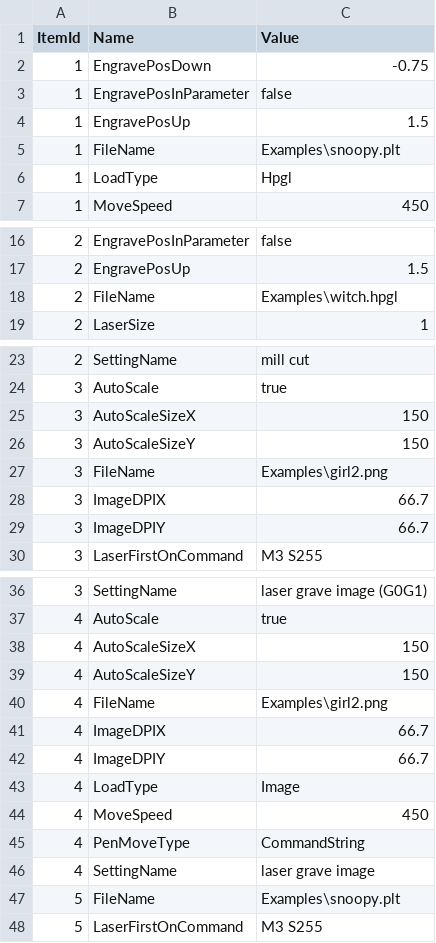
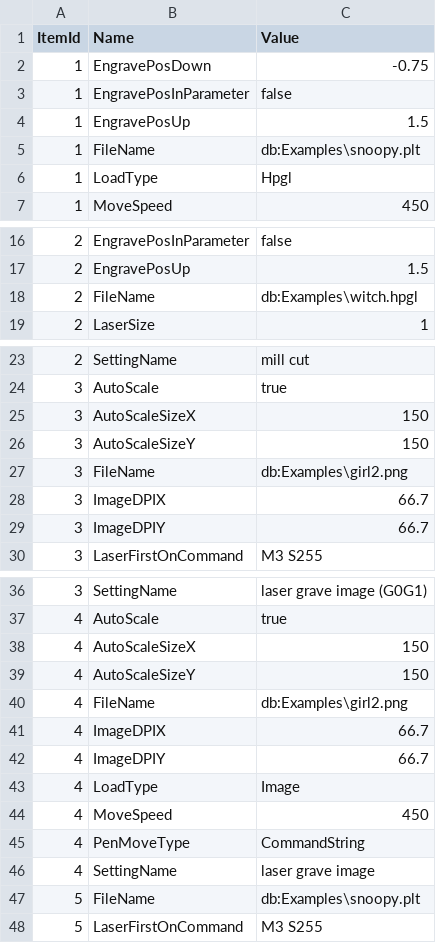
Before and after one commit to aiten/CNCLib, a CSV file: Src/Repository/DefaultData/ItemProperty.csv, drawn as a sheet; only a part is shown, gaps mark what is left out; the diff covers the shown part only; the diff names each change by its address in the sheet, - before the commit and + after, or states it on an @@ line.

```diff
--- a/Src/Repository/DefaultData/ItemProperty.csv
+++ b/Src/Repository/DefaultData/ItemProperty.csv
-C5 (Value): Examples\snoopy.plt
+C5 (Value): db:Examples\snoopy.plt
-C18 (Value): Examples\witch.hpgl
+C18 (Value): db:Examples\witch.hpgl
-C27 (Value): Examples\girl2.png
+C27 (Value): db:Examples\girl2.png
-C40 (Value): Examples\girl2.png
+C40 (Value): db:Examples\girl2.png
-C47 (Value): Examples\snoopy.plt
+C47 (Value): db:Examples\snoopy.plt
```
Also changed, not shown: 2 edited cells elsewhere in this file, Src/Repository/DefaultData/Machine.csv, 44 other files.
